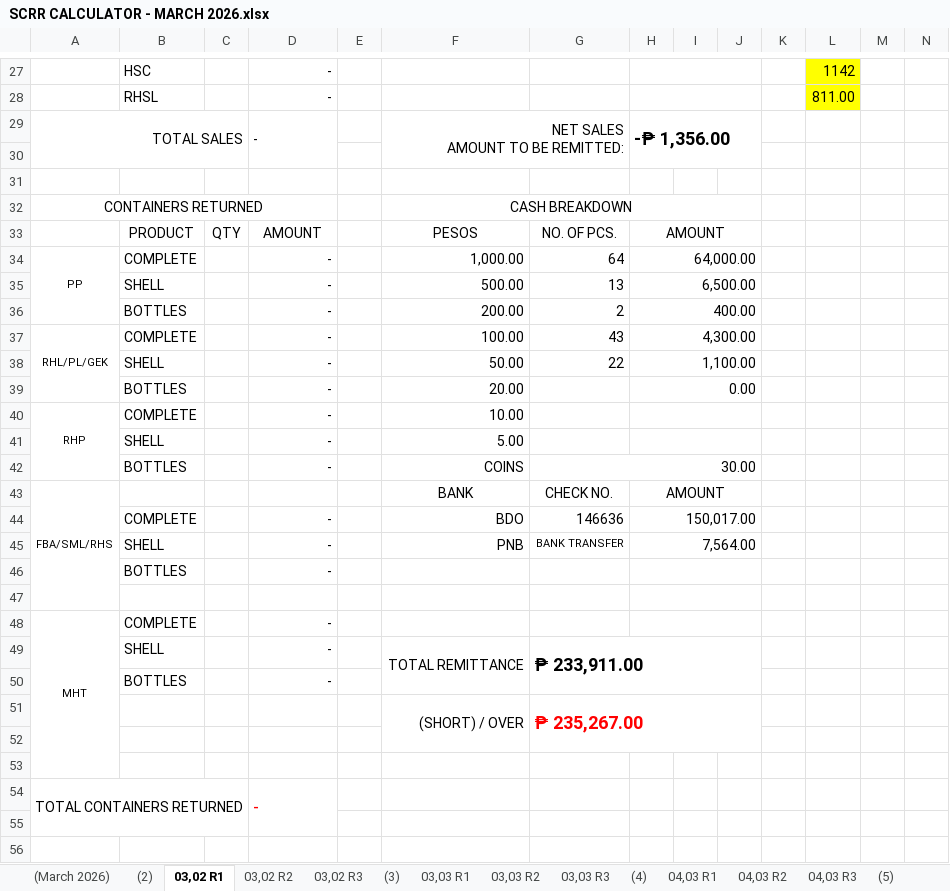
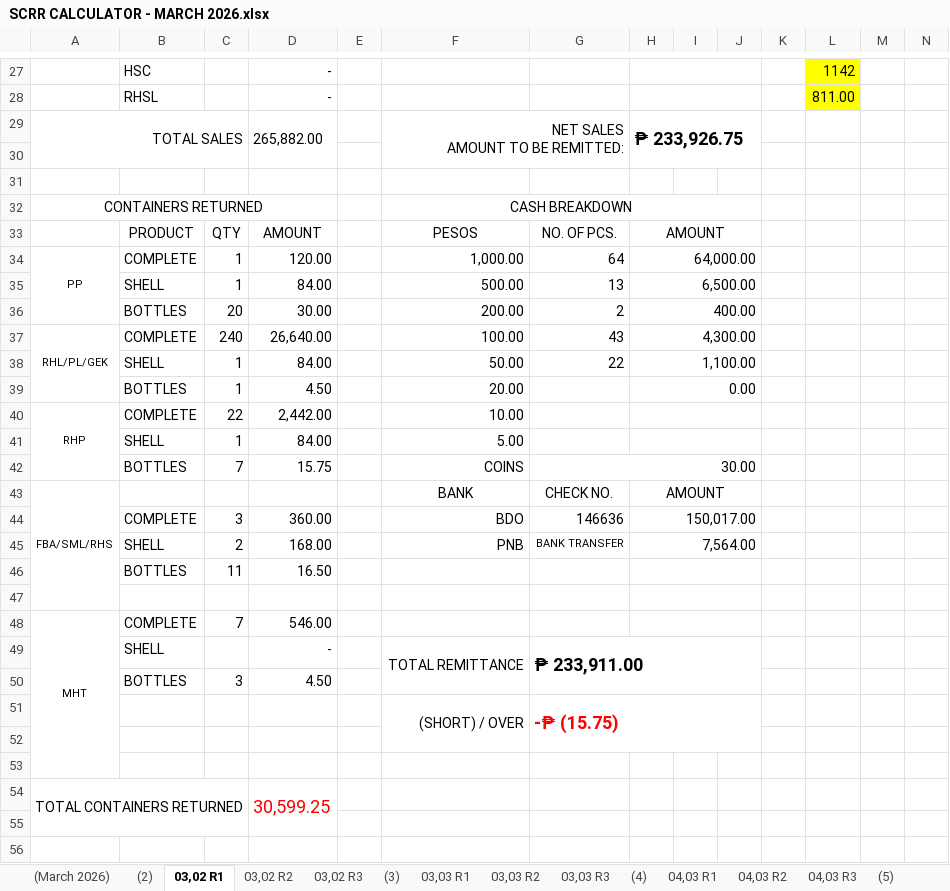
Before and after one commit to fliqlo/GBDS, an Excel workbook: GBDS MARCH FILES 2026/SCRR CALCULATOR - MARCH 2026.xlsx, sheet 03,02 R1, drawn as a sheet; only a part is shown, gaps mark what is left out; values as stored, in another font and other column widths than the file's, no borders; charts and pictures not drawn; removed rows and columns are numbered as before the commit, all else as after; rows hold the shown columns only; the diff covers the shown part only; the diff names each change by its address in the sheet, - before the commit and + after, or states it on an @@ line.

```diff
--- a/GBDS MARCH FILES 2026/SCRR CALCULATOR - MARCH 2026.xlsx (sheet 03,02 R1)
+++ b/GBDS MARCH FILES 2026/SCRR CALCULATOR - MARCH 2026.xlsx (sheet 03,02 R1)
-D29: -
+D29: 265,882.00
-H29: -₱ 1,356.00
+H29: ₱ 233,926.75
-C34:C35: (empty)
+C34:C35: 1
-D34: -
+D34: 120.00
-D35: -
+D35: 84.00
-C36: (empty)
+C36: 20
-D36: -
+D36: 30.00
-C37: (empty)
+C37: 240
-D37: -
+D37: 26,640.00
-C38:C39: (empty)
+C38:C39: 1
-D38: -
+D38: 84.00
-D39: -
+D39: 4.50
-C40: (empty)
+C40: 22
-D40: -
+D40: 2,442.00
-C41: (empty)
+C41: 1
-D41: -
+D41: 84.00
-C42: (empty)
+C42: 7
-D42: -
+D42: 15.75
-C44: (empty)
+C44: 3
-D44: -
+D44: 360.00
-C45: (empty)
+C45: 2
-D45: -
+D45: 168.00
-row 46:  | BOTTLES |  | -
+row 46:  | BOTTLES | 11 | 16.50
-C48: (empty)
+C48: 7
-D48: -
+D48: 546.00
-C50: (empty)
+C50: 3
-D50: -
+D50: 4.50
-G51: ₱ 235,267.00
+G51: -₱ (15.75)
-D54: -
+D54: 30,599.25
```
Also changed, not shown: 25 edited cells elsewhere in this sheet, sheet 03,02 R2, sheet 03,02 R3, 2 other files.
